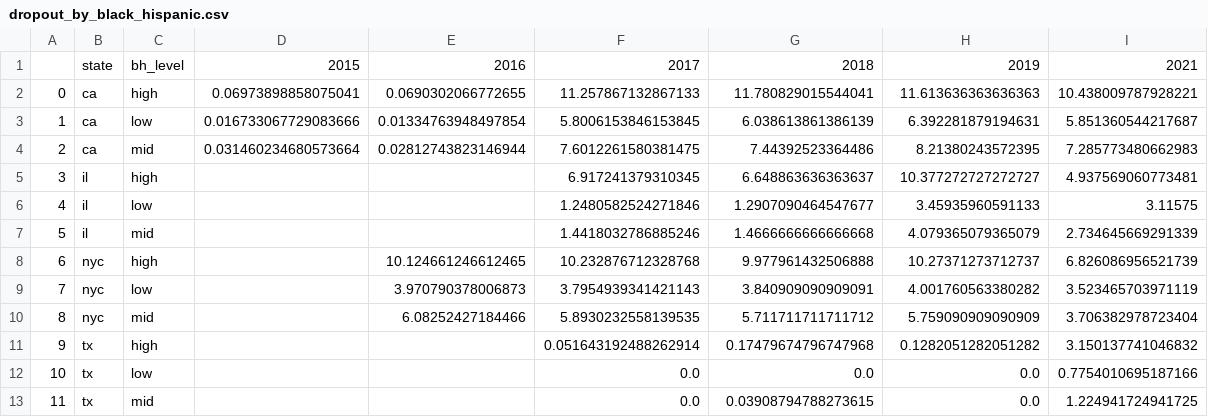
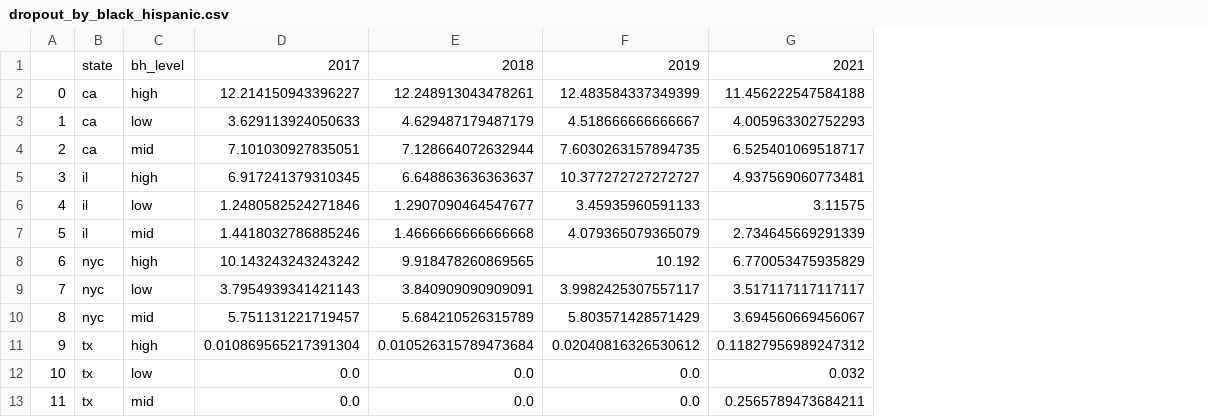
Before and after one commit to ericaez/education_research, a CSV file: descriptive_analysis/dropout_by_black_hispanic.csv, drawn as a sheet; removed rows and columns are numbered as before the commit, all else as after; the diff names each change by its address in the sheet, - before the commit and + after, or states it on an @@ line.

```diff
--- a/descriptive_analysis/dropout_by_black_hispanic.csv
+++ b/descriptive_analysis/dropout_by_black_hispanic.csv
-column D, rows 1-4: 2015 | 0.06973898858075041 | 0.016733067729083666 | 0.031460234680573664
-column E, rows 1-10: 2016 | 0.0690302066772655 | 0.01334763948497854 | 0.02812743823146944 |  |  |  | 10.124661246612465 | 3.970790378006873 | 6.08252427184466
-column I, rows 1-13: 2021 | 10.438009787928221 | 5.851360544217687 | 7.285773480662983 | 4.937569060773481 | 3.11575 | 2.734645669291339 | 6.826086956521739 | 3.523465703971119 | 3.706382978723404 | 3.150137741046832 | 0.7754010695187166 | 1.224941724941725
+column G, rows 1-13: 2021 | 11.456222547584188 | 4.005963302752293 | 6.525401069518717 | 4.937569060773481 | 3.11575 | 2.734645669291339 | 6.770053475935829 | 3.517117117117117 | 3.694560669456067 | 0.11827956989247312 | 0.032 | 0.2565789473684211
-D2: 11.257867132867133
+D2: 12.214150943396227
-E2: 11.780829015544041
+E2: 12.248913043478261
-F2: 11.613636363636363
+F2: 12.483584337349399
-D3: 5.8006153846153845
+D3: 3.629113924050633
-E3: 6.038613861386139
+E3: 4.629487179487179
-F3: 6.392281879194631
+F3: 4.518666666666667
-D4: 7.6012261580381475
+D4: 7.101030927835051
-E4: 7.44392523364486
+E4: 7.128664072632944
-F4: 8.21380243572395
+F4: 7.6030263157894735
-D8: 10.232876712328768
+D8: 10.143243243243242
-E8: 9.977961432506888
+E8: 9.918478260869565
-F8: 10.27371273712737
+F8: 10.192
-F9: 4.001760563380282
+F9: 3.9982425307557117
-D10: 5.8930232558139535
+D10: 5.751131221719457
-E10: 5.711711711711712
+E10: 5.684210526315789
-F10: 5.759090909090909
+F10: 5.803571428571429
-D11: 0.051643192488262914
+D11: 0.010869565217391304
-E11: 0.17479674796747968
+E11: 0.010526315789473684
-F11: 0.1282051282051282
+F11: 0.02040816326530612
-E13: 0.03908794788273615
+E13: 0.0
```
Also changed, not shown: descriptive_analysis/dropout_by_hispanic.csv, descriptive_analysis/mathpass_by_black.csv, 19 other files.
